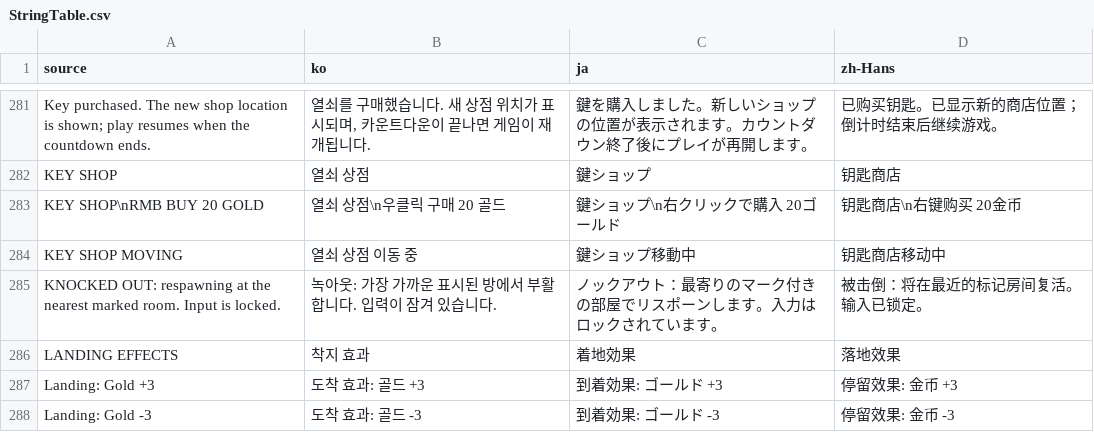
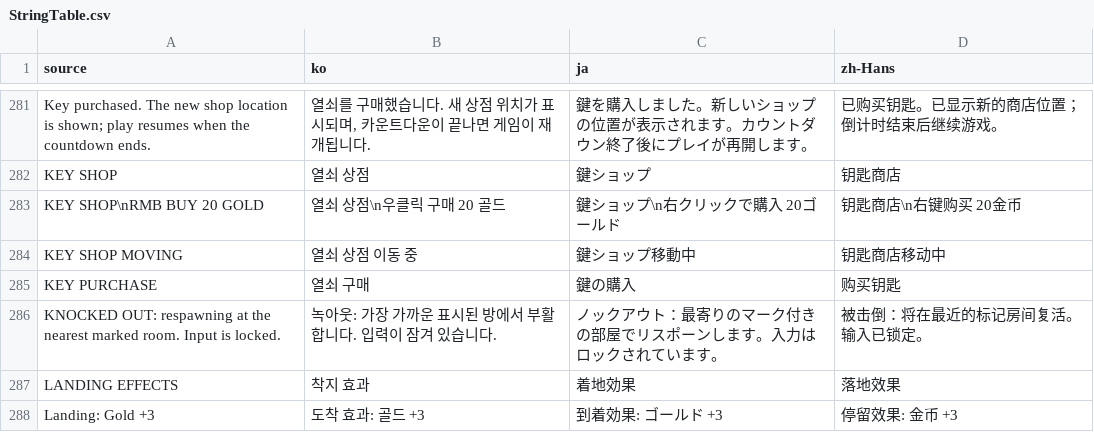
Before and after one commit to doyeon-SM/MazeParty, a CSV file: Assets/MazeParty/Resources/MazeParty/Localization/StringTable.csv, drawn as a sheet; only a part is shown, gaps mark what is left out; the shorter side is filled out with more unchanged rows; the diff names each change by its address in the sheet, - before the commit and + after, or states it on an @@ line.

```diff
--- a/Assets/MazeParty/Resources/MazeParty/Localization/StringTable.csv
+++ b/Assets/MazeParty/Resources/MazeParty/Localization/StringTable.csv
+row 285: KEY PURCHASE | 열쇠 구매 | 鍵の購入 | 购买钥匙
```
Also changed, not shown: 12 other files.
